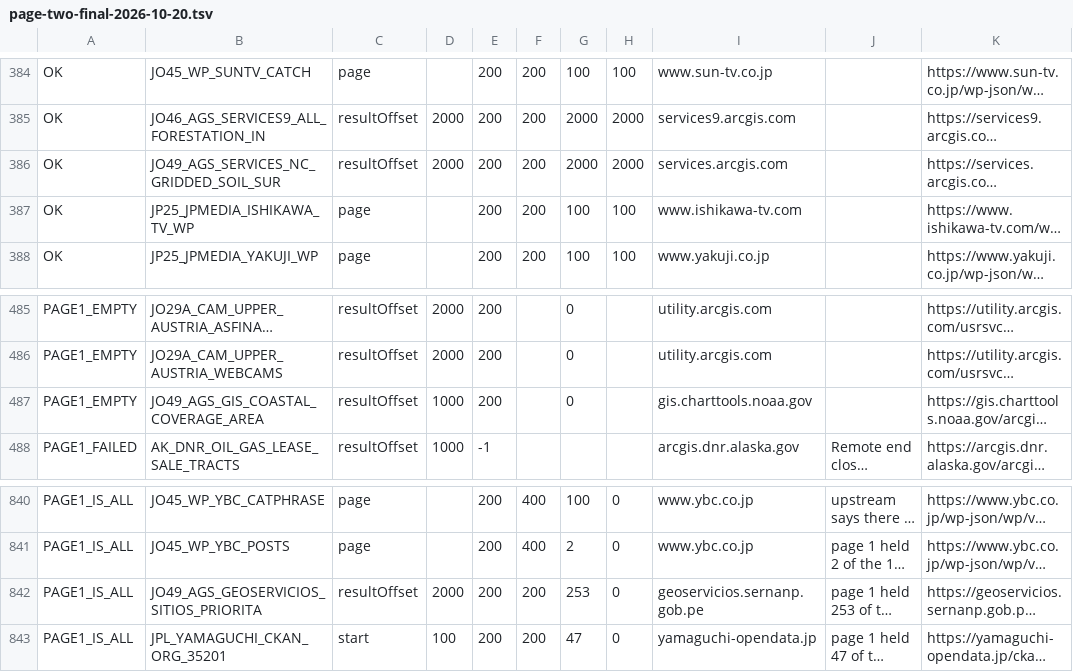
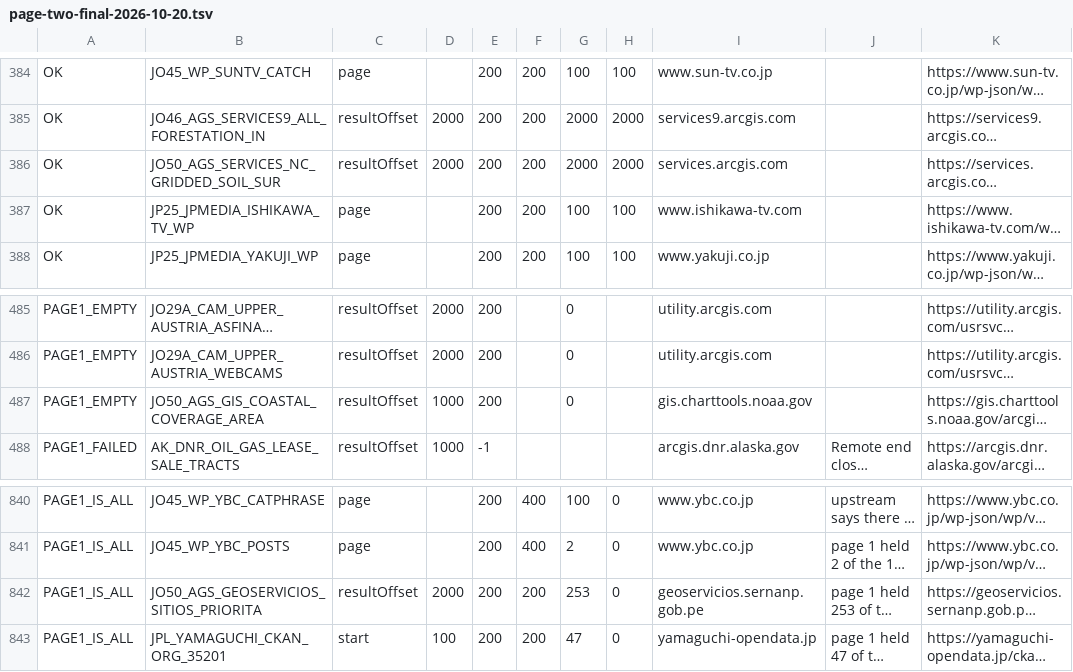
Before and after one commit to rayanchl/JapanOSINT, a TSV file: docs/page-two-final-2026-10-20.tsv, drawn as a sheet; only a part is shown, gaps mark what is left out; long unchanged cells end in …; the diff names each change by its address in the sheet, - before the commit and + after, or states it on an @@ line.

```diff
--- a/docs/page-two-final-2026-10-20.tsv
+++ b/docs/page-two-final-2026-10-20.tsv
-B386: JO49_AGS_SERVICES_NC_GRIDDED_SOIL_SUR
+B386: JO50_AGS_SERVICES_NC_GRIDDED_SOIL_SUR
-B487: JO49_AGS_GIS_COASTAL_COVERAGE_AREA
+B487: JO50_AGS_GIS_COASTAL_COVERAGE_AREA
-B842: JO49_AGS_GEOSERVICIOS_SITIOS_PRIORITA
+B842: JO50_AGS_GEOSERVICIOS_SITIOS_PRIORITA
```
Also changed, not shown: 10 other files.
